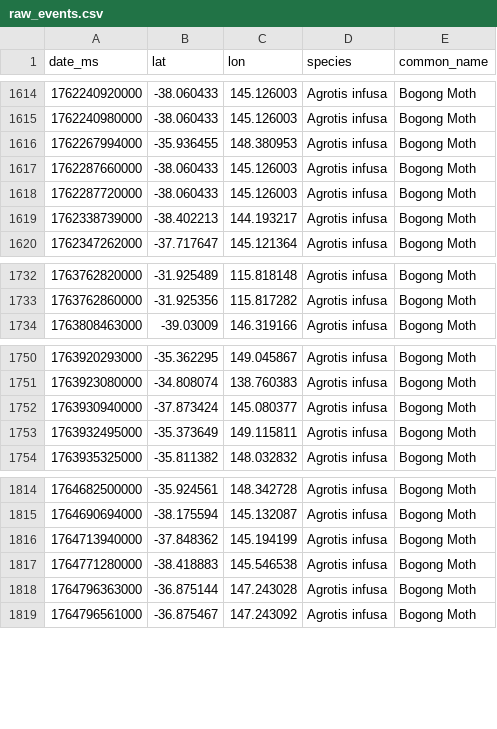
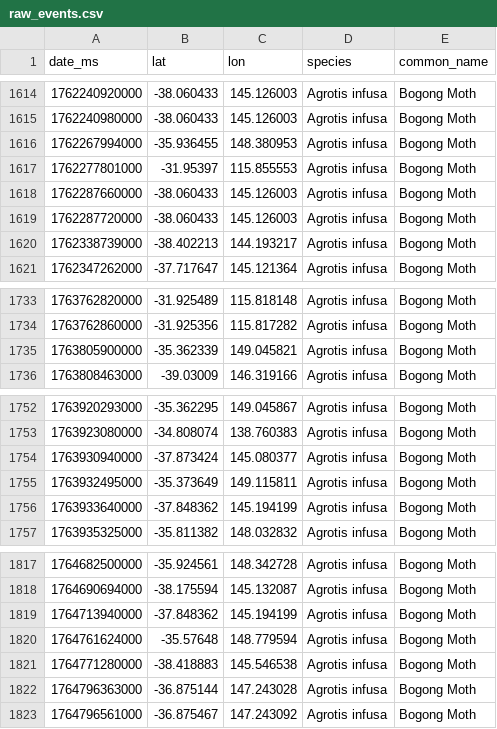
Before and after one commit to david-sitsky/viz, a CSV file: bogong/data/raw_events.csv, drawn as a sheet; only a part is shown, gaps mark what is left out.

```diff
--- a/bogong/data/raw_events.csv
+++ b/bogong/data/raw_events.csv
@@ -1616,2 +1616,3 @@ date_ms,lat,lon,species,common_name
 1762267994000,-35.936455,148.380953,Agrotis infusa,Bogong Moth
+1762277801000,-31.95397,115.855553,Agrotis infusa,Bogong Moth
 1762287660000,-38.060433,145.126003,Agrotis infusa,Bogong Moth
@@ -1733,2 +1734,3 @@ date_ms,lat,lon,species,common_name
 1763762860000,-31.925356,115.817282,Agrotis infusa,Bogong Moth
+1763805900000,-35.362339,149.045821,Agrotis infusa,Bogong Moth
 1763808463000,-39.03009,146.319166,Agrotis infusa,Bogong Moth
@@ -1753,2 +1755,3 @@ date_ms,lat,lon,species,common_name
 1763932495000,-35.373649,149.115811,Agrotis infusa,Bogong Moth
+1763933640000,-37.848362,145.194199,Agrotis infusa,Bogong Moth
 1763935325000,-35.811382,148.032832,Agrotis infusa,Bogong Moth
@@ -1816,2 +1819,3 @@ date_ms,lat,lon,species,common_name
 1764713940000,-37.848362,145.194199,Agrotis infusa,Bogong Moth
+1764761624000,-35.57648,148.779594,Agrotis infusa,Bogong Moth
 1764771280000,-38.418883,145.546538,Agrotis infusa,Bogong Moth
```
Also changed, not shown: 10 other files.
